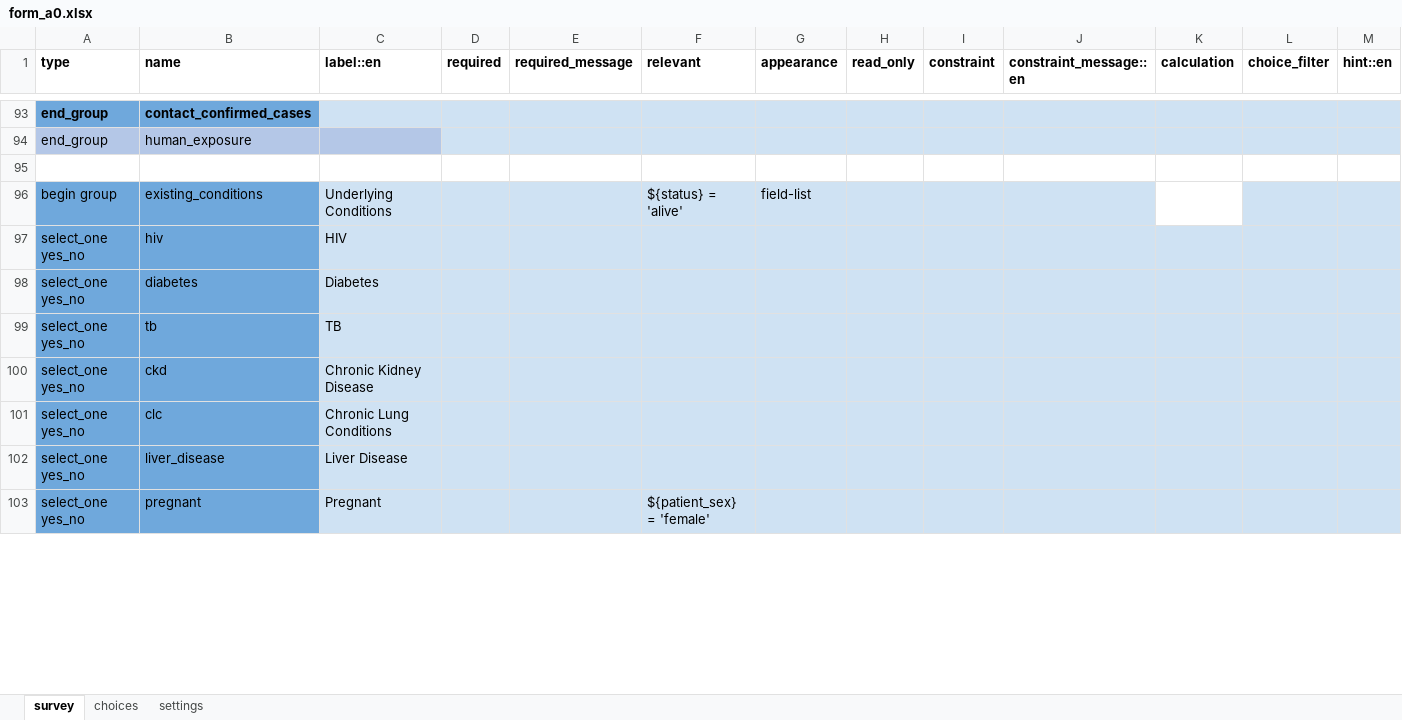
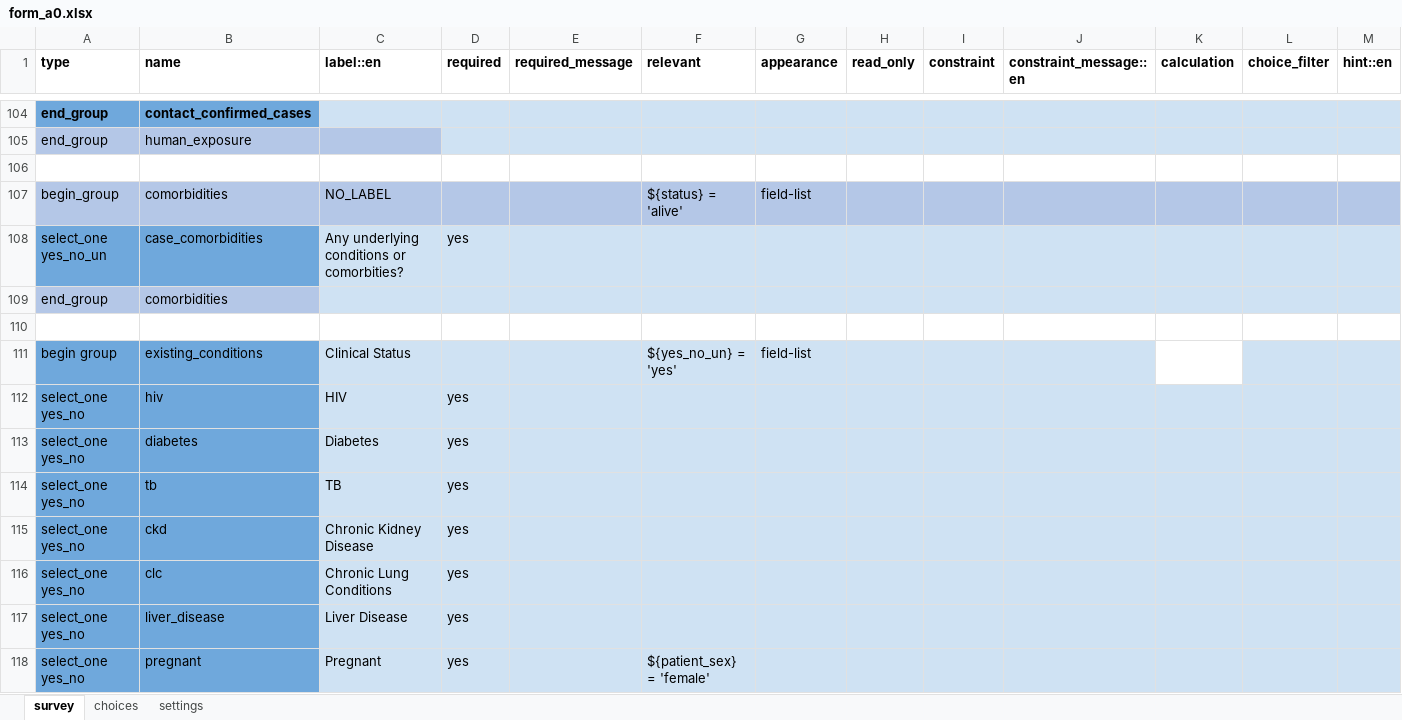
Before and after one commit to ronna/config-lgh, an Excel workbook: forms/app/form_a0.xlsx, sheet survey, drawn as a sheet; only a part is shown, gaps mark what is left out; values as stored, in another font and other column widths than the file's, no borders; addresses are those after the commit; rows hold the shown columns only; the diff covers the shown part only; the diff names each change by its address in the sheet, - before the commit and + after, or states it on an @@ line.

Commit message:
update app forms
update app forms

```diff
--- a/forms/app/form_a0.xlsx (sheet survey)
+++ b/forms/app/form_a0.xlsx (sheet survey)
+row 107: begin_group | comorbidities | NO_LABEL |  |  | ${status} = 'alive' | field-list
+row 108: select_one yes_no_un | case_comorbidities | Any underlying conditions or comorbities? | yes
+row 109: end_group | comorbidities
+row 110: (empty)
-C111 (label::en): Underlying Conditions
+C111 (label::en): Clinical Status
-F111 (relevant): ${status} = 'alive'
+F111 (relevant): ${yes_no_un} = 'yes'
-D112:D118 (required): (empty)
+D112:D118 (required): yes
```
Also changed, not shown: 11 added rows, 1 removed row, 5 moved rows, 6 edited cells and cell formats elsewhere in this sheet, sheet settings, forms/app/hbc_followup.xlsx, forms/app/outcome_report.xlsx.
